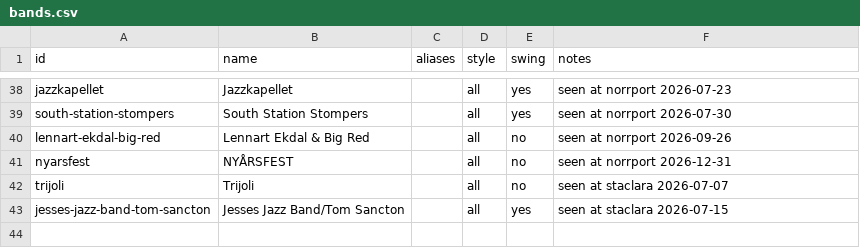
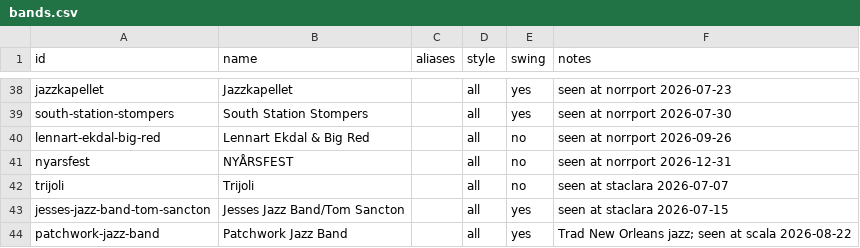
Before and after one commit to ranveeraggarwal/swsthlm, a CSV file: data/bands.csv, drawn as a sheet; only a part is shown, gaps mark what is left out.

```diff
--- a/data/bands.csv
+++ b/data/bands.csv
@@ -43 +43,2 @@ trijoli,Trijoli,,all,no,seen at staclara 2026-07-07
 jesses-jazz-band-tom-sancton,Jesses Jazz Band/Tom Sancton,,all,yes,seen at staclara 2026-07-15
+patchwork-jazz-band,Patchwork Jazz Band,,all,yes,Trad New Orleans jazz; seen at scala 2026-08-22
```
Also changed, not shown: data/oneoffs.csv.
